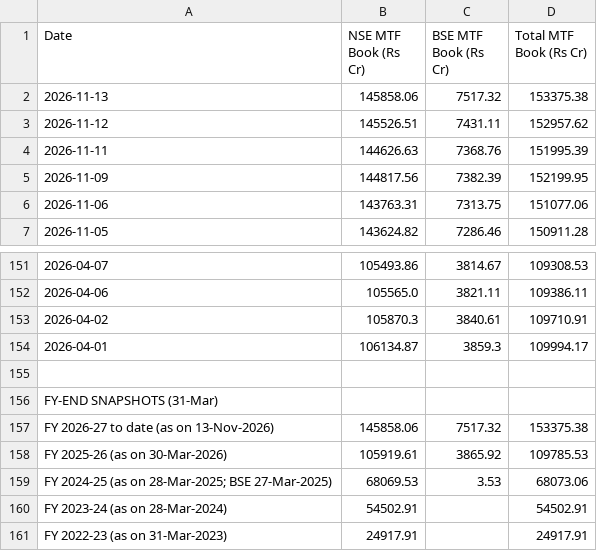
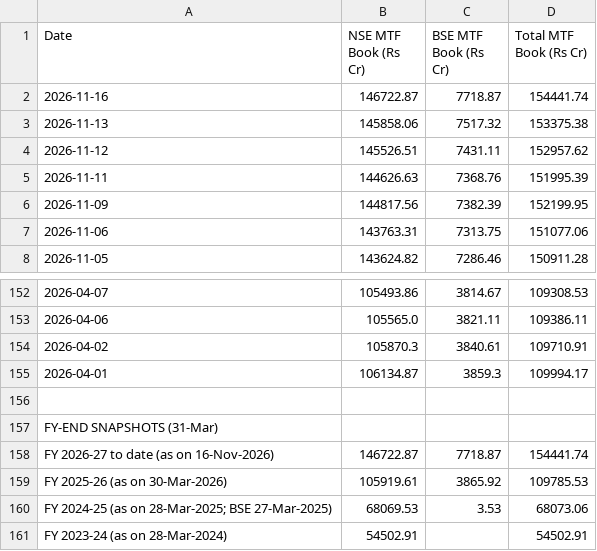
Before and after one commit to Vaibhav130195/NSE-F-O-Turnover-Data, a CSV file: mtf_daily.csv, drawn as a sheet; only a part is shown, gaps mark what is left out; the shorter side is filled out with more unchanged rows.

Commit message:
Update mtf_daily.csv

```diff
--- a/mtf_daily.csv
+++ b/mtf_daily.csv
@@ -1,2 +1,3 @@
 Date,NSE MTF Book (Rs Cr),BSE MTF Book (Rs Cr),Total MTF Book (Rs Cr)
+2026-11-16,146722.87,7718.87,154441.74
 2026-11-13,145858.06,7517.32,153375.38
@@ -156,3 +157,3 @@ Date,NSE MTF Book (Rs Cr),BSE MTF Book (Rs Cr),Total MTF Book (Rs Cr)
 FY-END SNAPSHOTS (31-Mar),,,
-FY 2026-27 to date (as on 13-Nov-2026),145858.06,7517.32,153375.38
+FY 2026-27 to date (as on 16-Nov-2026),146722.87,7718.87,154441.74
 FY 2025-26 (as on 30-Mar-2026),105919.61,3865.92,109785.53
```
